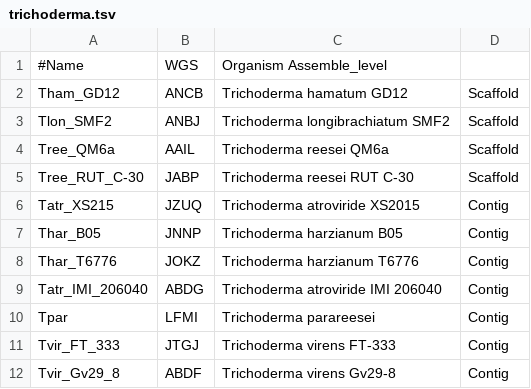
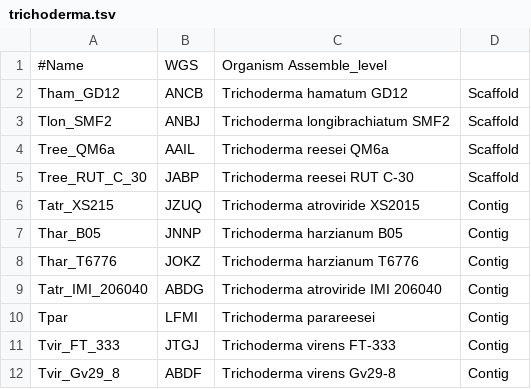
Before and after one commit to wang-q/withncbi, a TSV file: pop/trichoderma.tsv, drawn as a sheet.

Commit message:
- to _

```diff
--- a/pop/trichoderma.tsv
+++ b/pop/trichoderma.tsv
@@ -4,3 +4,3 @@ Tlon_SMF2	ANBJ	Trichoderma longibrachiatum SMF2	Scaffold
 Tree_QM6a	AAIL	Trichoderma reesei QM6a	Scaffold
-Tree_RUT_C-30	JABP	Trichoderma reesei RUT C-30	Scaffold
+Tree_RUT_C_30	JABP	Trichoderma reesei RUT C-30	Scaffold
 Tatr_XS215	JZUQ	Trichoderma atroviride XS2015	Contig
```
